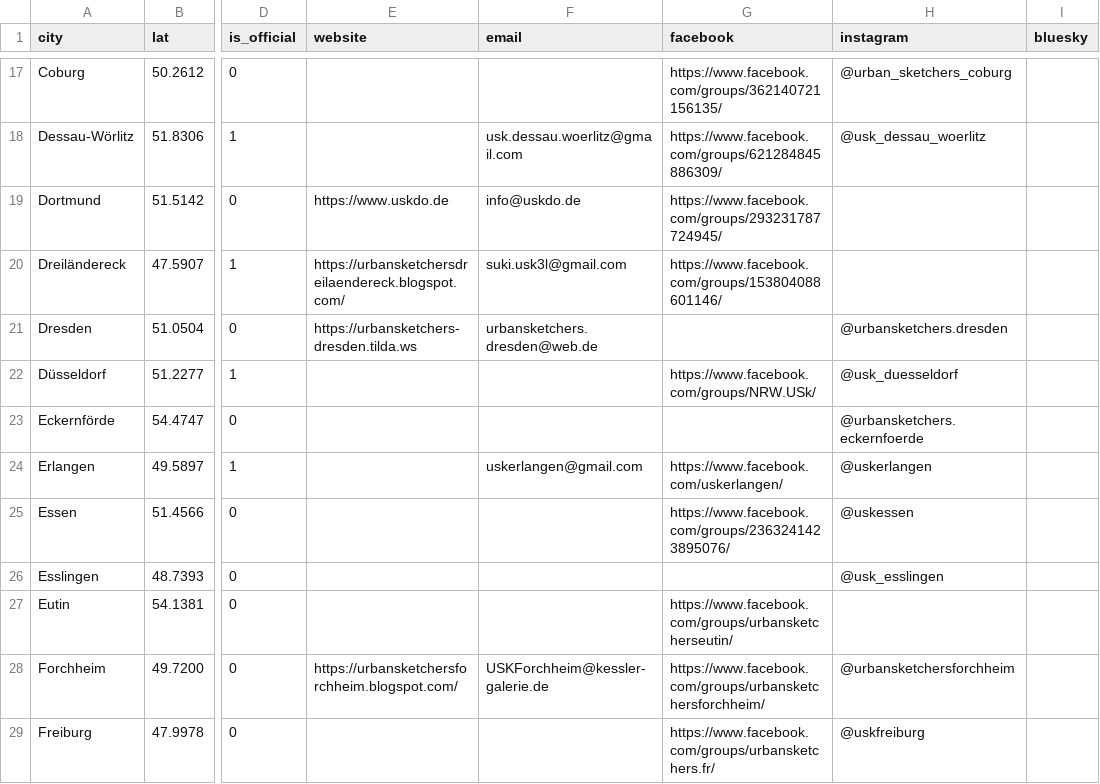
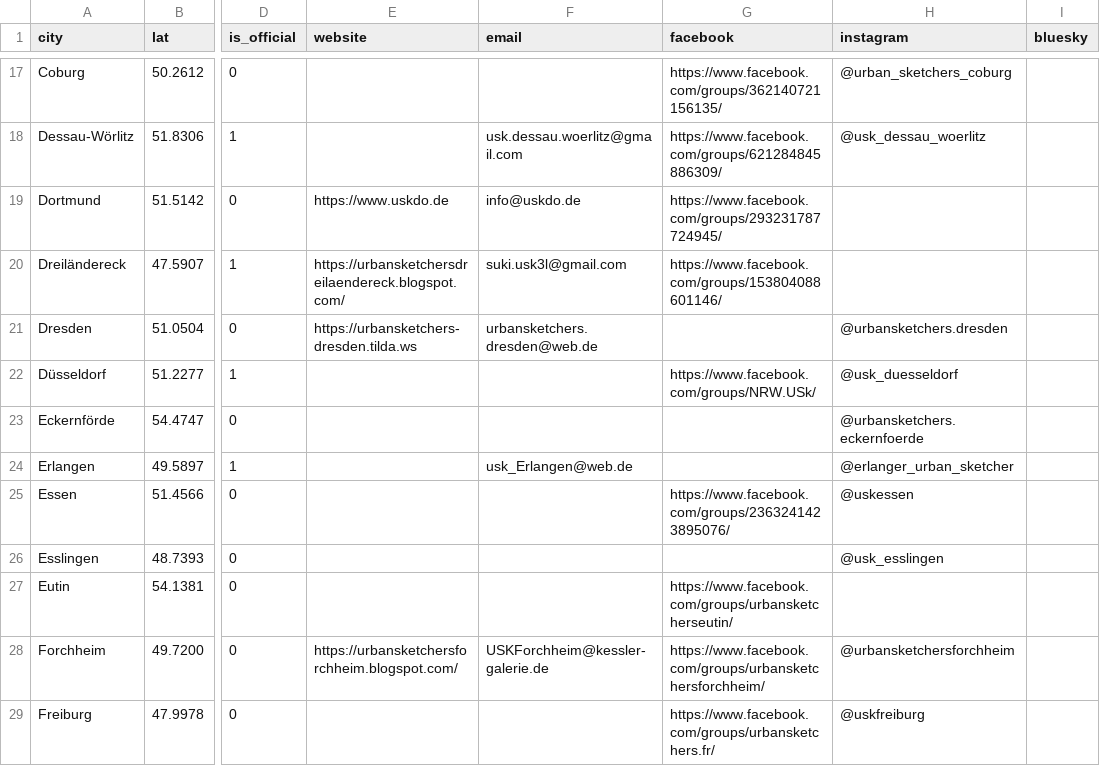
Before and after one commit to UrbanSketchers-de/urbansketchers.de, a CSV file: data/cities.csv, drawn as a sheet; only a part is shown, gaps mark what is left out; the diff names each change by its address in the sheet, - before the commit and + after, or states it on an @@ line.

```diff
--- a/data/cities.csv
+++ b/data/cities.csv
-F24 (email): uskerlangen@gmail.com
+F24 (email): usk_Erlangen@web.de
-G24 (facebook): https://www.facebook.com/uskerlangen/
+G24 (facebook): (empty)
-H24 (instagram): @uskerlangen
+H24 (instagram): @erlanger_urban_sketcher
```
